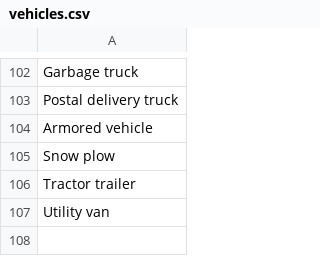
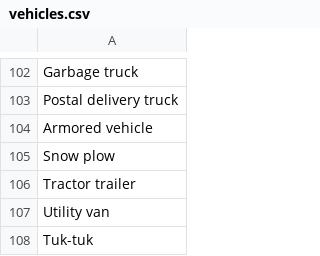
Before and after one commit to AIrjen/OneButtonPrompt, a CSV file: csvfiles/vehicles.csv, drawn as a sheet; only a part is shown, gaps mark what is left out.

```diff
--- a/csvfiles/vehicles.csv
+++ b/csvfiles/vehicles.csv
@@ -107 +107,2 @@ Tractor trailer
 Utility van
+Tuk-tuk
```
Also changed, not shown: csvfiles/descriptors.csv, 4 other files.
